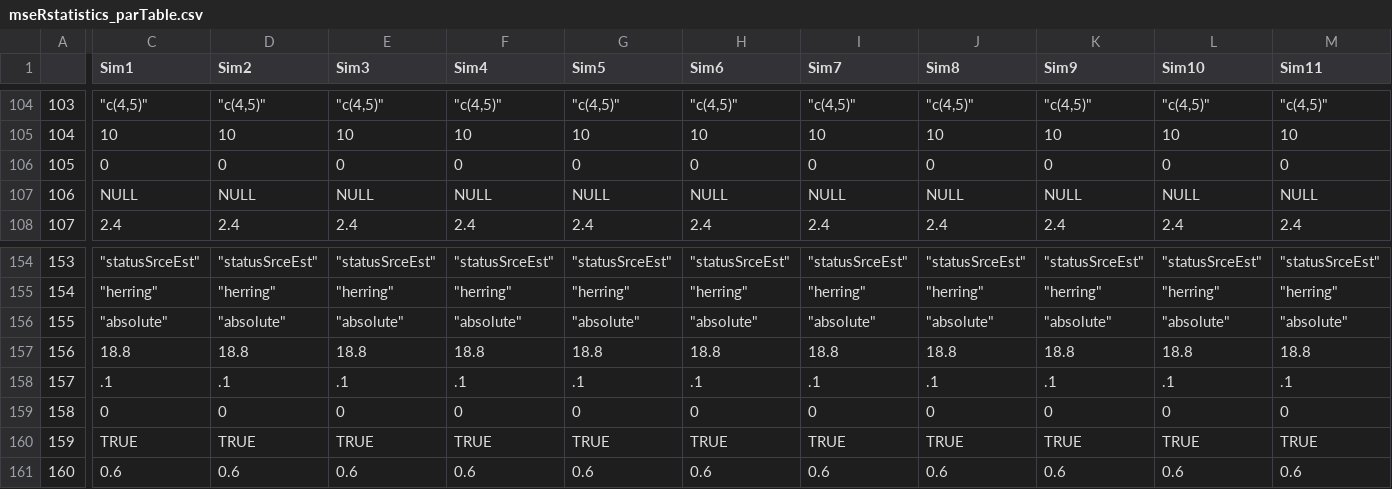
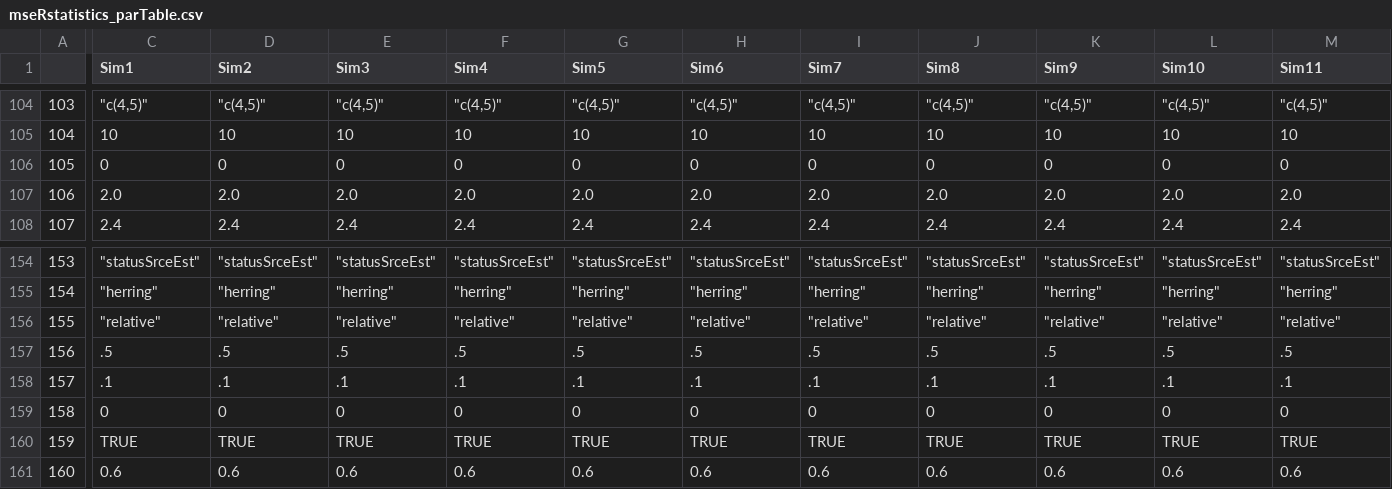
Before and after one commit to mseR-code/mseRmfleet, a CSV file: mserproject/statistics/mseRstatistics_parTable.csv, drawn as a sheet; only a part is shown, gaps mark what is left out; the diff covers the shown part only; the diff names each change by its address in the sheet, - before the commit and + after, or states it on an @@ line.

```diff
--- a/mserproject/statistics/mseRstatistics_parTable.csv
+++ b/mserproject/statistics/mseRstatistics_parTable.csv
-C107 (Sim1): NULL
+C107 (Sim1): 2.0
-D107 (Sim2): NULL
+D107 (Sim2): 2.0
-E107 (Sim3): NULL
+E107 (Sim3): 2.0
-F107 (Sim4): NULL
+F107 (Sim4): 2.0
-G107 (Sim5): NULL
+G107 (Sim5): 2.0
-H107 (Sim6): NULL
+H107 (Sim6): 2.0
-I107 (Sim7): NULL
+I107 (Sim7): 2.0
-J107 (Sim8): NULL
+J107 (Sim8): 2.0
-K107 (Sim9): NULL
+K107 (Sim9): 2.0
-L107 (Sim10): NULL
+L107 (Sim10): 2.0
-M107 (Sim11): NULL
+M107 (Sim11): 2.0
-C156 (Sim1): "absolute"
+C156 (Sim1): "relative"
-D156 (Sim2): "absolute"
+D156 (Sim2): "relative"
-E156 (Sim3): "absolute"
+E156 (Sim3): "relative"
-F156 (Sim4): "absolute"
+F156 (Sim4): "relative"
-G156 (Sim5): "absolute"
+G156 (Sim5): "relative"
-H156 (Sim6): "absolute"
+H156 (Sim6): "relative"
-I156 (Sim7): "absolute"
+I156 (Sim7): "relative"
-J156 (Sim8): "absolute"
+J156 (Sim8): "relative"
-K156 (Sim9): "absolute"
+K156 (Sim9): "relative"
-L156 (Sim10): "absolute"
+L156 (Sim10): "relative"
-M156 (Sim11): "absolute"
+M156 (Sim11): "relative"
-C157 (Sim1): 18.8
+C157 (Sim1): .5
-D157 (Sim2): 18.8
+D157 (Sim2): .5
-E157 (Sim3): 18.8
+E157 (Sim3): .5
-F157 (Sim4): 18.8
+F157 (Sim4): .5
-G157 (Sim5): 18.8
+G157 (Sim5): .5
-H157 (Sim6): 18.8
+H157 (Sim6): .5
-I157 (Sim7): 18.8
+I157 (Sim7): .5
-J157 (Sim8): 18.8
+J157 (Sim8): .5
-K157 (Sim9): 18.8
+K157 (Sim9): .5
-L157 (Sim10): 18.8
+L157 (Sim10): .5
-M157 (Sim11): 18.8
+M157 (Sim11): .5
```
Also changed, not shown: 29 edited cells elsewhere in this file, mserproject/statistics/mseRstatistics_perfParTable.csv, mserproject/statistics/mseRstatistics_perfTable1.csv, 8 other files.
